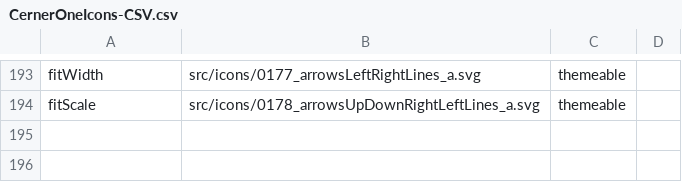
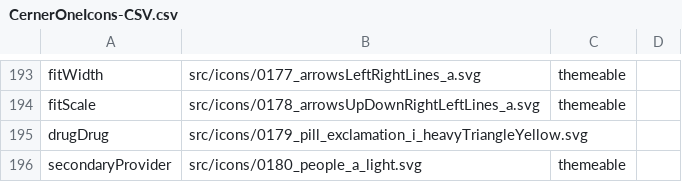
Before and after one commit to oracle-samples/one-cerner-style-icons, a CSV file: src/CernerOneIcons-CSV.csv, drawn as a sheet; only a part is shown, gaps mark what is left out.

Commit message:
Added 2 new icons
Icon 1: drugDrug
Icon 2: secondaryProvider

```diff
--- a/src/CernerOneIcons-CSV.csv
+++ b/src/CernerOneIcons-CSV.csv
@@ -194 +194,3 @@ fitWidth,src/icons/0177_arrowsLeftRightLines_a.svg,themeable ,
 fitScale,src/icons/0178_arrowsUpDownRightLeftLines_a.svg,themeable ,
+drugDrug,src/icons/0179_pill_exclamation_i_heavyTriangleYellow.svg,,
+secondaryProvider,src/icons/0180_people_a_light.svg,themeable ,
```
Also changed, not shown: 4 other files.
